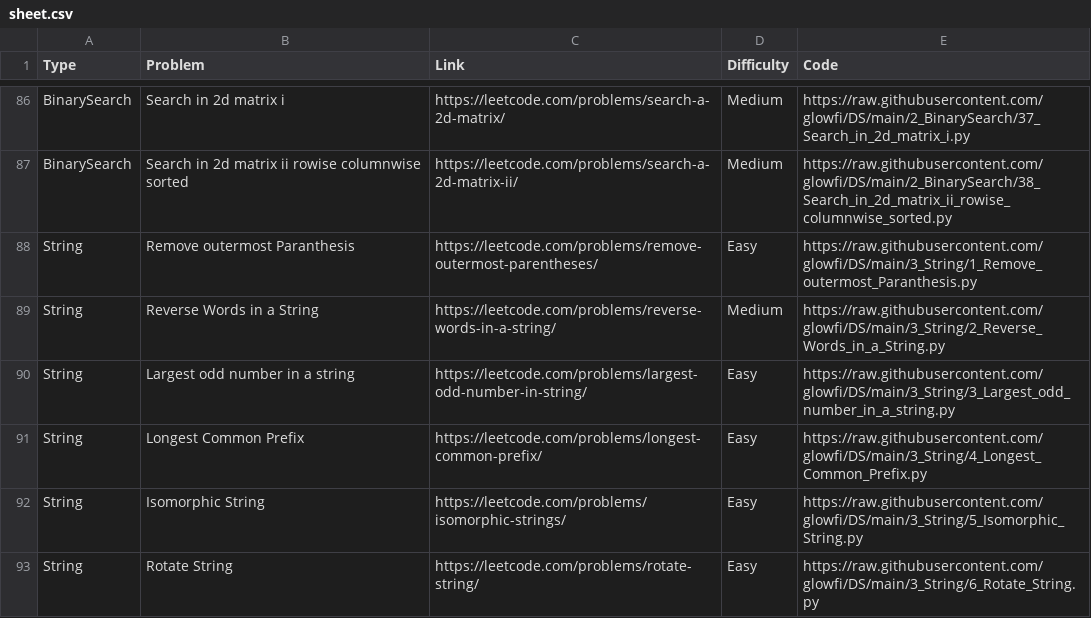
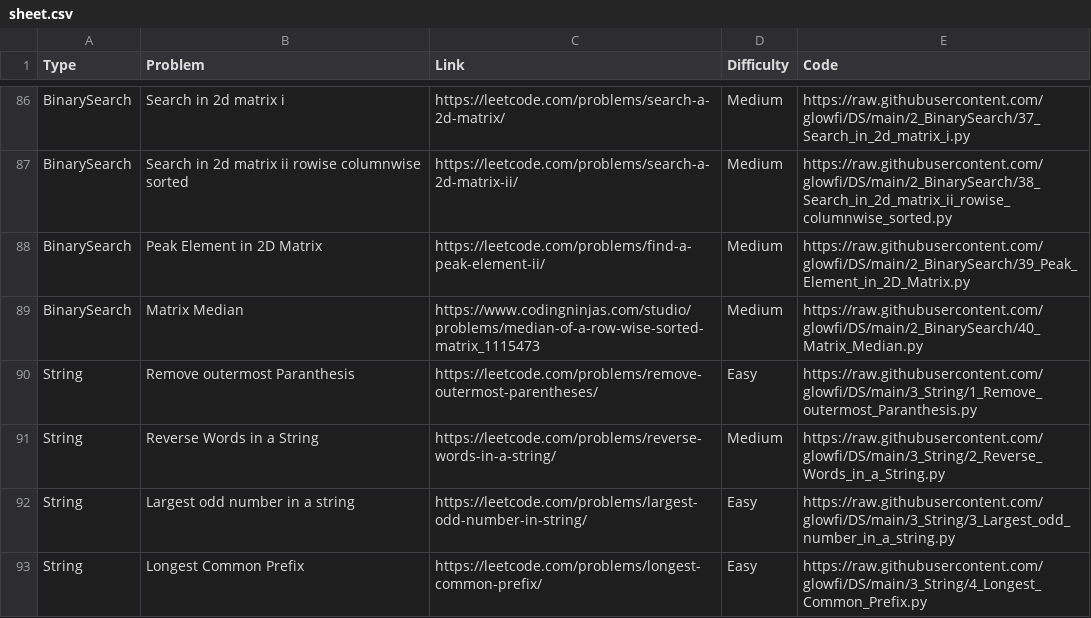
Before and after one commit to glowfi/DS, a CSV file: sheet.csv, drawn as a sheet; only a part is shown, gaps mark what is left out; the shorter side is filled out with more unchanged rows; the diff names each change by its address in the sheet, - before the commit and + after, or states it on an @@ line.

```diff
--- a/sheet.csv
+++ b/sheet.csv
+row 88: BinarySearch | Peak Element in 2D Matrix | https://leetcode.com/problems/find-a-peak-element-ii/ | Medium | https://raw.githubusercontent.com/glowfi/DS/main/2_BinarySearch/39_Peak_Element_in_2D_Matrix.py
+row 89: BinarySearch | Matrix Median | https://www.codingninjas.com/studio/problems/median-of-a-row-wise-sorted-matrix_1115473 | Medium | https://raw.githubusercontent.com/glowfi/DS/main/2_BinarySearch/40_Matrix_Median.py
```
Also changed, not shown: 6 other files.
